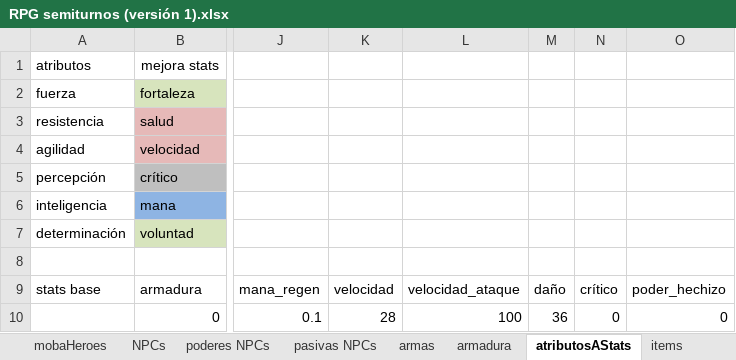
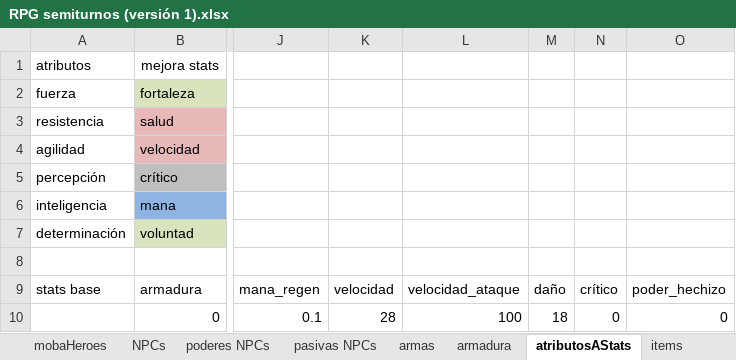
Before and after one commit to VectorLineal/sandIO, an Excel workbook: docs/RPG semiturnos (versión 1).xlsx, sheet atributosAStats, drawn as a sheet; only a part is shown, gaps mark what is left out; values as stored, in another font and other column widths than the file's, no borders; the diff names each change by its address in the sheet, - before the commit and + after, or states it on an @@ line.

```diff
--- a/docs/RPG semiturnos (versión 1).xlsx (sheet atributosAStats)
+++ b/docs/RPG semiturnos (versión 1).xlsx (sheet atributosAStats)
-M10: 36
+M10: 18
```
Also changed, not shown: sheet poderes, sheet cambios de estado, sheet mobaHeroes, sheet poderes NPCs, sheet pasivas, 6 other files.
